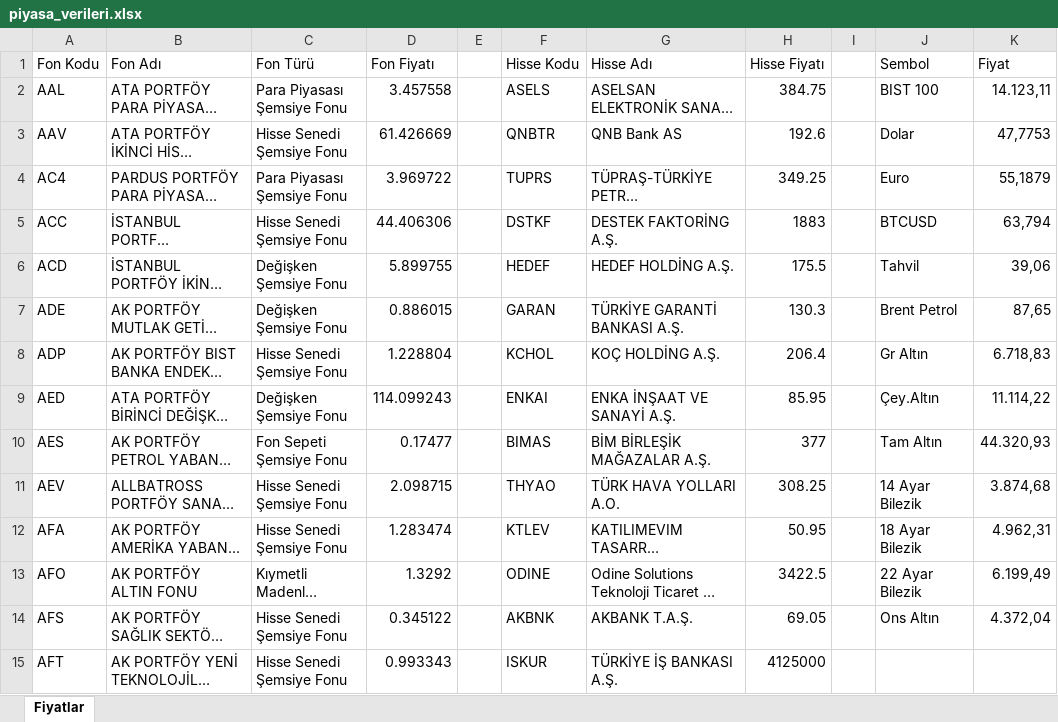
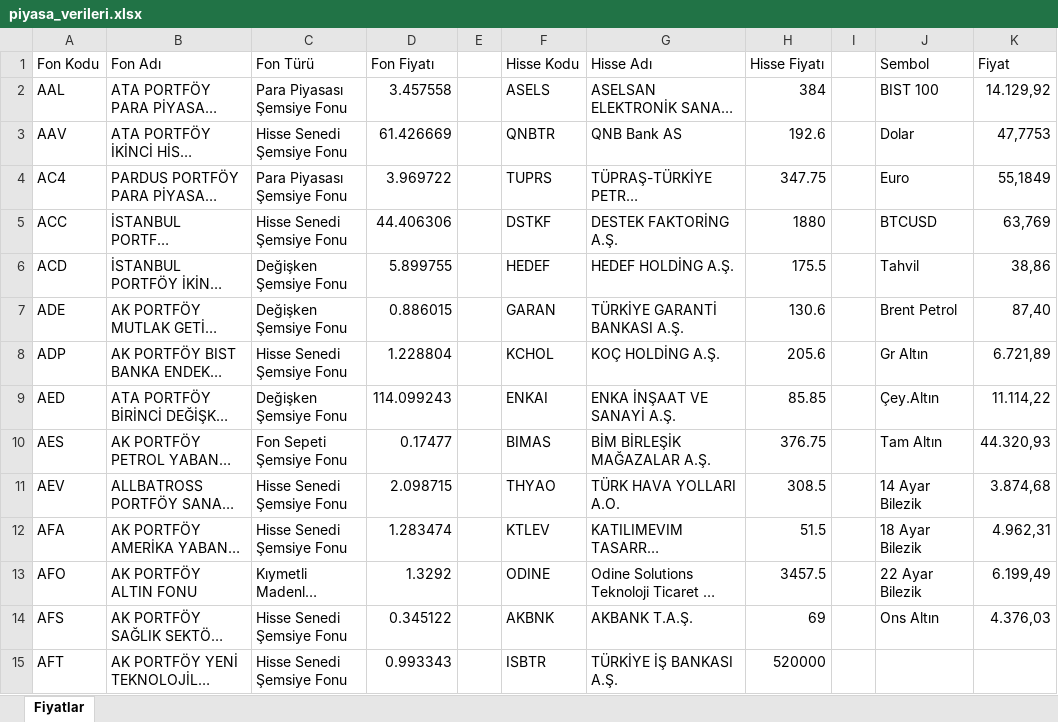
Before and after one commit to fkcengizhan-crypto/fhfiyat, an Excel workbook: piyasa_verileri.xlsx, sheet Fiyatlar, drawn as a sheet; only a part is shown; long unchanged cells end in …; values as stored, in another font and other column widths than the file's, no borders; table styles not drawn; the diff covers the shown part only; the diff names each change by its address in the sheet, - before the commit and + after, or states it on an @@ line.

```diff
--- a/piyasa_verileri.xlsx (sheet Fiyatlar)
+++ b/piyasa_verileri.xlsx (sheet Fiyatlar)
-H2 (Hisse Fiyatı): 384.75
+H2 (Hisse Fiyatı): 384
-K2 (Fiyat): 14.123,11
+K2 (Fiyat): 14.129,92
-H4 (Hisse Fiyatı): 349.25
+H4 (Hisse Fiyatı): 347.75
-K4 (Fiyat): 55,1879
+K4 (Fiyat): 55,1849
-H5 (Hisse Fiyatı): 1883
+H5 (Hisse Fiyatı): 1880
-K5 (Fiyat): 63,794
+K5 (Fiyat): 63,769
-K6 (Fiyat): 39,06
+K6 (Fiyat): 38,86
-H7 (Hisse Fiyatı): 130.3
+H7 (Hisse Fiyatı): 130.6
-K7 (Fiyat): 87,65
+K7 (Fiyat): 87,40
-H8 (Hisse Fiyatı): 206.4
+H8 (Hisse Fiyatı): 205.6
-K8 (Fiyat): 6.718,83
+K8 (Fiyat): 6.721,89
-H9 (Hisse Fiyatı): 85.95
+H9 (Hisse Fiyatı): 85.85
-H10 (Hisse Fiyatı): 377
+H10 (Hisse Fiyatı): 376.75
-H11 (Hisse Fiyatı): 308.25
+H11 (Hisse Fiyatı): 308.5
-H12 (Hisse Fiyatı): 50.95
+H12 (Hisse Fiyatı): 51.5
-H13 (Hisse Fiyatı): 3422.5
+H13 (Hisse Fiyatı): 3457.5
-H14 (Hisse Fiyatı): 69.05
+H14 (Hisse Fiyatı): 69
-K14 (Fiyat): 4.372,04
+K14 (Fiyat): 4.376,03
-F15 (Hisse Kodu): ISKUR
+F15 (Hisse Kodu): ISBTR
-H15 (Hisse Fiyatı): 4125000
+H15 (Hisse Fiyatı): 520000
```
Also changed, not shown: 515 edited cells elsewhere in this sheet, 1 other file.
